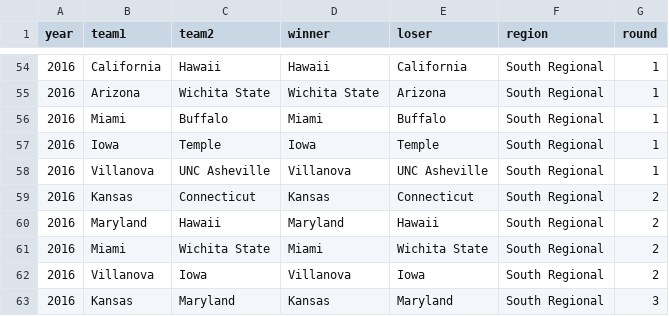
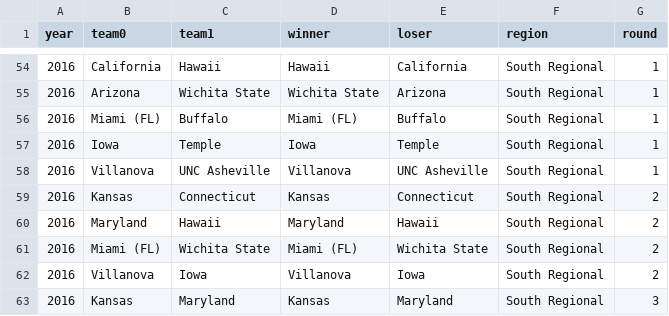
Before and after one commit to tvolsen/data-science-projects, a CSV file: march-madness/brackets/2016-bracket.csv, drawn as a sheet; only a part is shown, gaps mark what is left out; the diff names each change by its address in the sheet, - before the commit and + after, or states it on an @@ line.

```diff
--- a/march-madness/brackets/2016-bracket.csv
+++ b/march-madness/brackets/2016-bracket.csv
-B1: team1
+B1: team0
-C1: team2
+C1: team1
-B56 (team0): Miami
+B56 (team0): Miami (FL)
-D56 (winner): Miami
+D56 (winner): Miami (FL)
-B61 (team0): Miami
+B61 (team0): Miami (FL)
-D61 (winner): Miami
+D61 (winner): Miami (FL)
```
Also changed, not shown: march-madness/brackets/2008-bracket.csv, march-madness/brackets/2013-bracket.csv, 21 other files.
